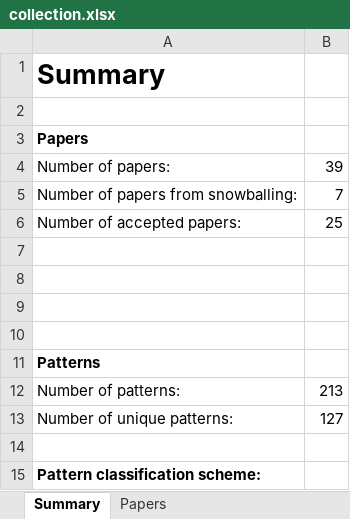
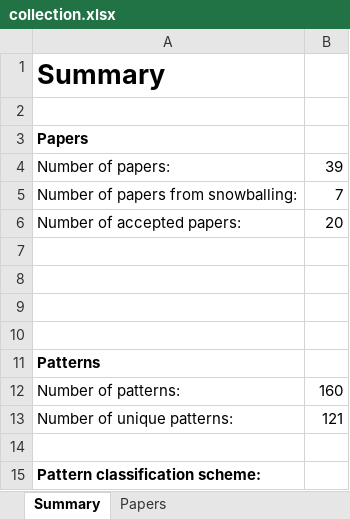
Before and after one commit to harmonica-project/blockchain-patterns-collection, an Excel workbook: collection.xlsx, sheet Summary, drawn as a sheet; values as stored, in another font and other column widths than the file's, no borders; charts and pictures not drawn; the diff names each change by its address in the sheet, - before the commit and + after, or states it on an @@ line.

```diff
--- a/collection.xlsx (sheet Summary)
+++ b/collection.xlsx (sheet Summary)
-B6: 25
+B6: 20
-B12: 213
+B12: 160
-B13: 127
+B13: 121
```
Also changed, not shown: sheet Raw patterns collection, sheet Papers, sheet RQ2, sheet RQ4, sheet RQ3, formulas that keep their value, hidden cells, charts or pictures.
